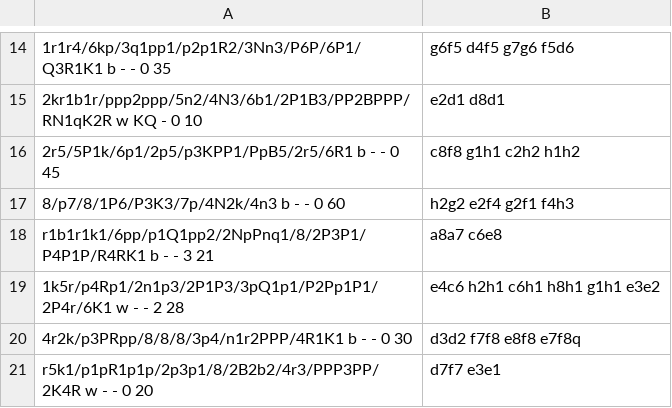
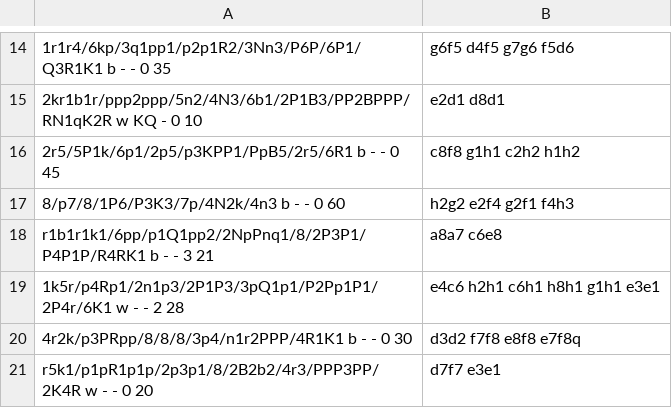
Before and after one commit to tunguyen1104/chess-java, a CSV file: resources/puzzles.csv, drawn as a sheet; only a part is shown, gaps mark what is left out; the diff names each change by its address in the sheet, - before the commit and + after, or states it on an @@ line.

Commit message:
feat: update code and complete puzzle

```diff
--- a/resources/puzzles.csv
+++ b/resources/puzzles.csv
-B19: e4c6 h2h1 c6h1 h8h1 g1h1 e3e2
+B19: e4c6 h2h1 c6h1 h8h1 g1h1 e3e1
```
Also changed, not shown: 4 other files.
